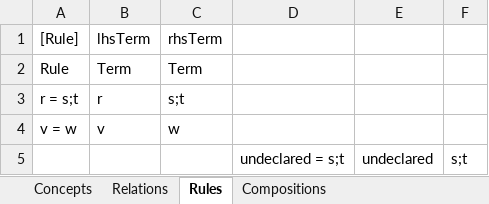
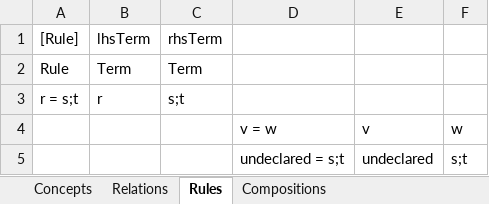
Before and after one commit to AmpersandTarski/ampersand-models, an Excel workbook: Braga/Braga.xlsx, sheet Rules, drawn as a sheet; values as stored, in another font and other column widths than the file's, no borders; removed rows and columns are numbered as before the commit, all else as after; the diff names each change by its address in the sheet, - before the commit and + after, or states it on an @@ line.

```diff
--- a/Braga/Braga.xlsx (sheet Rules)
+++ b/Braga/Braga.xlsx (sheet Rules)
-row 4: v = w | v | w
+row 4:  |  |  | v = w | v | w
```
Also changed, not shown: sheet Relations, sheet Compositions, 1 other file.
